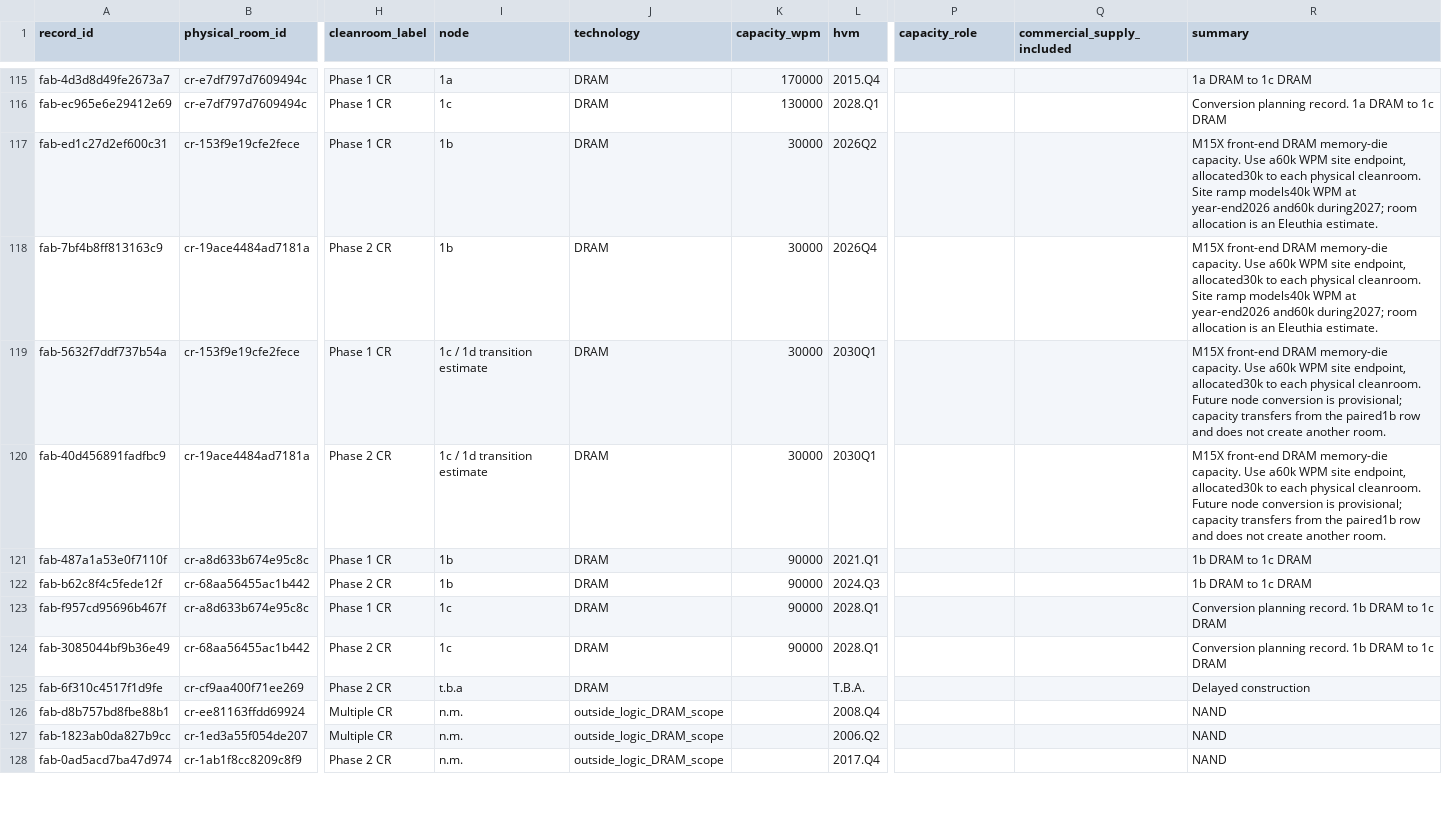
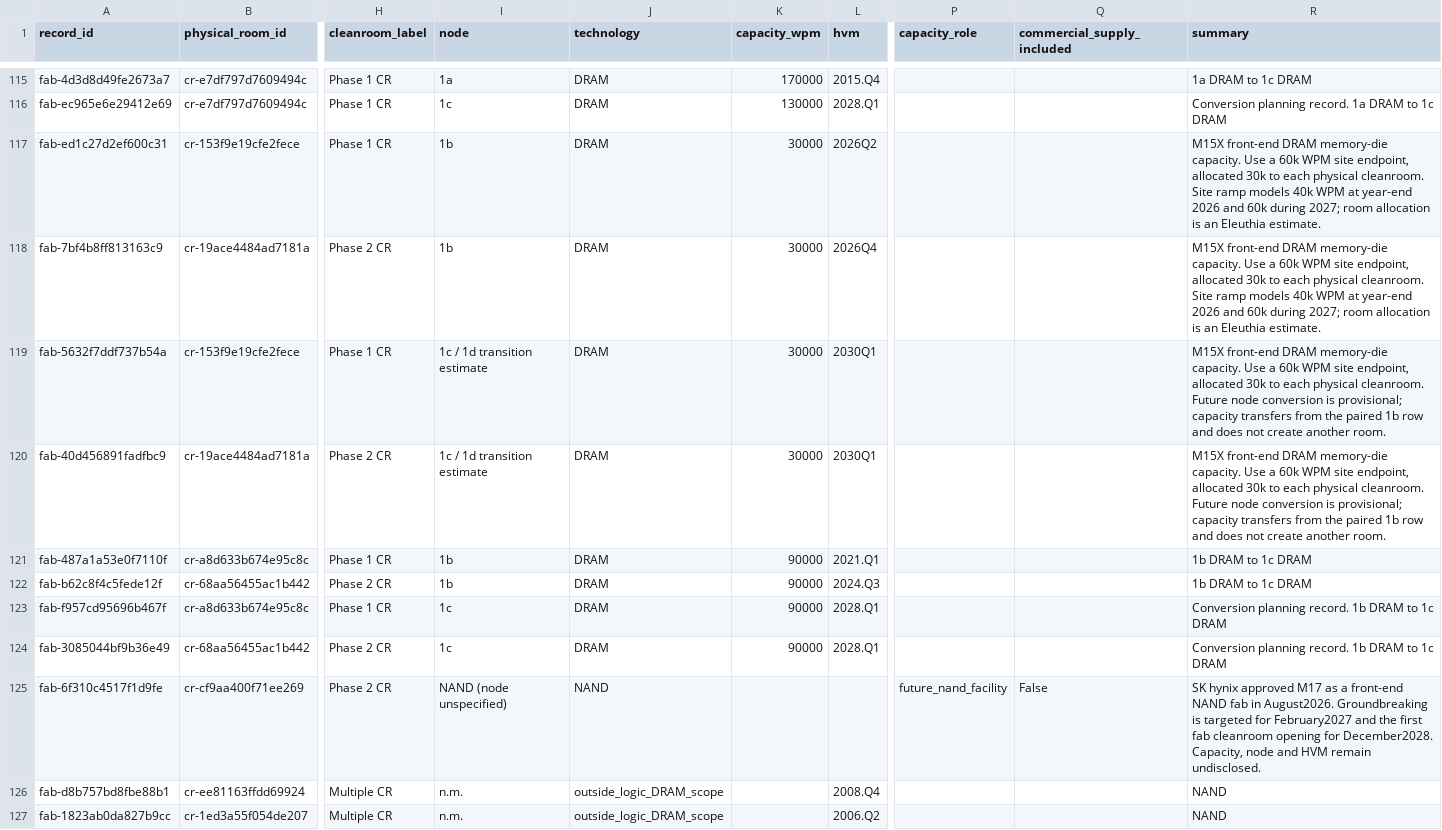
Before and after one commit to kldn04/20977, a CSV file: fabs.csv, drawn as a sheet; only a part is shown, gaps mark what is left out; the shorter side is filled out with more unchanged rows; the diff names each change by its address in the sheet, - before the commit and + after, or states it on an @@ line.

```diff
--- a/fabs.csv
+++ b/fabs.csv
-R117:R118 (summary): …capacity. Use a60k WPM site endpoint, allocated30k to each physical cleanroom. Site ramp models40k WPM at year-end2026 and60k during2027; room allocation…
+R117:R118 (summary): …capacity. Use a 60k WPM site endpoint, allocated 30k to each physical cleanroom. Site ramp models 40k WPM at year-end 2026 and 60k during 2027; room allocation…
-R119:R120 (summary): …capacity. Use a60k WPM site endpoint, allocated30k to each physical cleanroom. Future node conversion is provisional; capacity transfers from the paired1b row and…
+R119:R120 (summary): …capacity. Use a 60k WPM site endpoint, allocated 30k to each physical cleanroom. Future node conversion is provisional; capacity transfers from the paired 1b row and…
-I125 (node): t.b.a
+I125 (node): NAND (node unspecified)
-J125 (technology): DRAM
+J125 (technology): NAND
-L125 (hvm): T.B.A.
+L125 (hvm): (empty)
-P125 (capacity_role): (empty)
+P125 (capacity_role): future_nand_facility
-Q125 (commercial_supply_included): (empty)
+Q125 (commercial_supply_included): False
-R125 (summary): Delayed construction
+R125 (summary): SK hynix approved M17 as a front-end NAND fab in August2026. Groundbreaking is targeted for February2027 and the first fab cleanroom opening for December2028. Capacity, node and HVM remain undisclosed.
```
Also changed, not shown: quarterly.csv, 1 other file.
